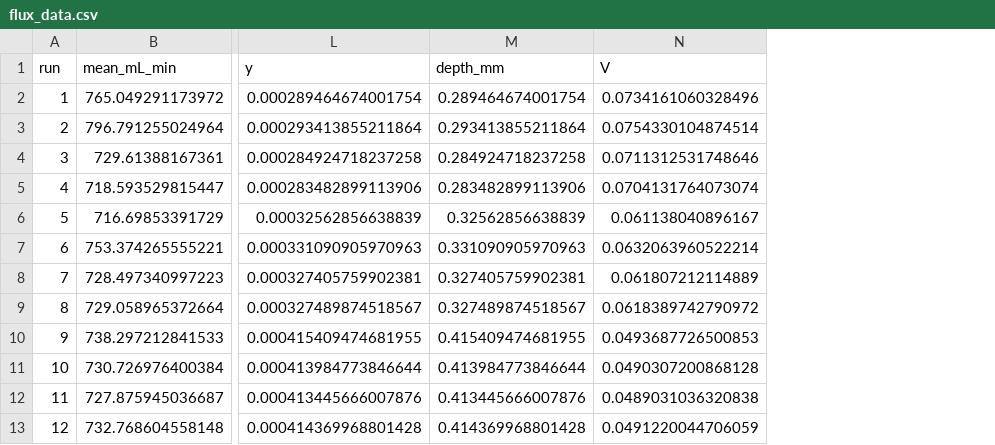
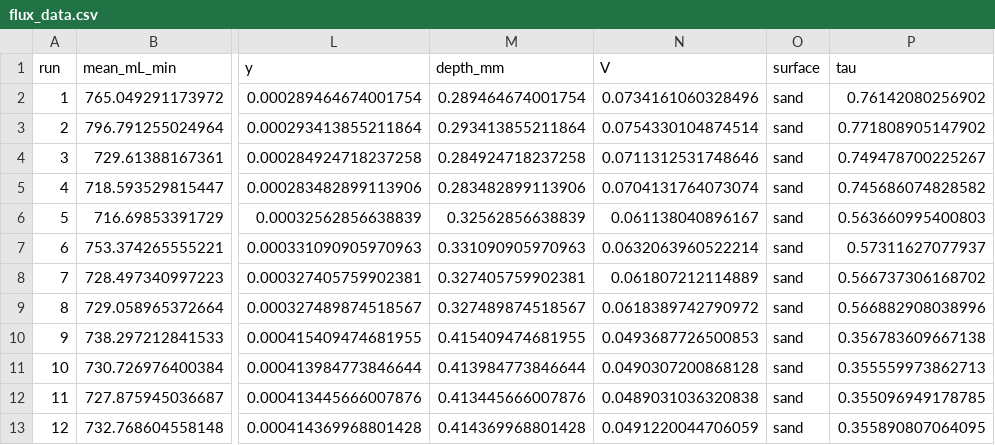
Before and after one commit to hannahhapich/TWP_Runoff, a CSV file: data/output_data/flux_data.csv, drawn as a sheet; only a part is shown, gaps mark what is left out; the diff names each change by its address in the sheet, - before the commit and + after, or states it on an @@ line.

```diff
--- a/data/output_data/flux_data.csv
+++ b/data/output_data/flux_data.csv
+column O (surface), rows 2-13: all sand
+column P (tau), rows 2-13: 0.76142080256902 | 0.771808905147902 | 0.749478700225267 | 0.745686074828582 | 0.563660995400803 | 0.57311627077937 | 0.566737306168702 | 0.566882908038996 | 0.356783609667138 | 0.355559973862713 | 0.355096949178785 | 0.355890807064095
```
Also changed, not shown: 6 other files.
